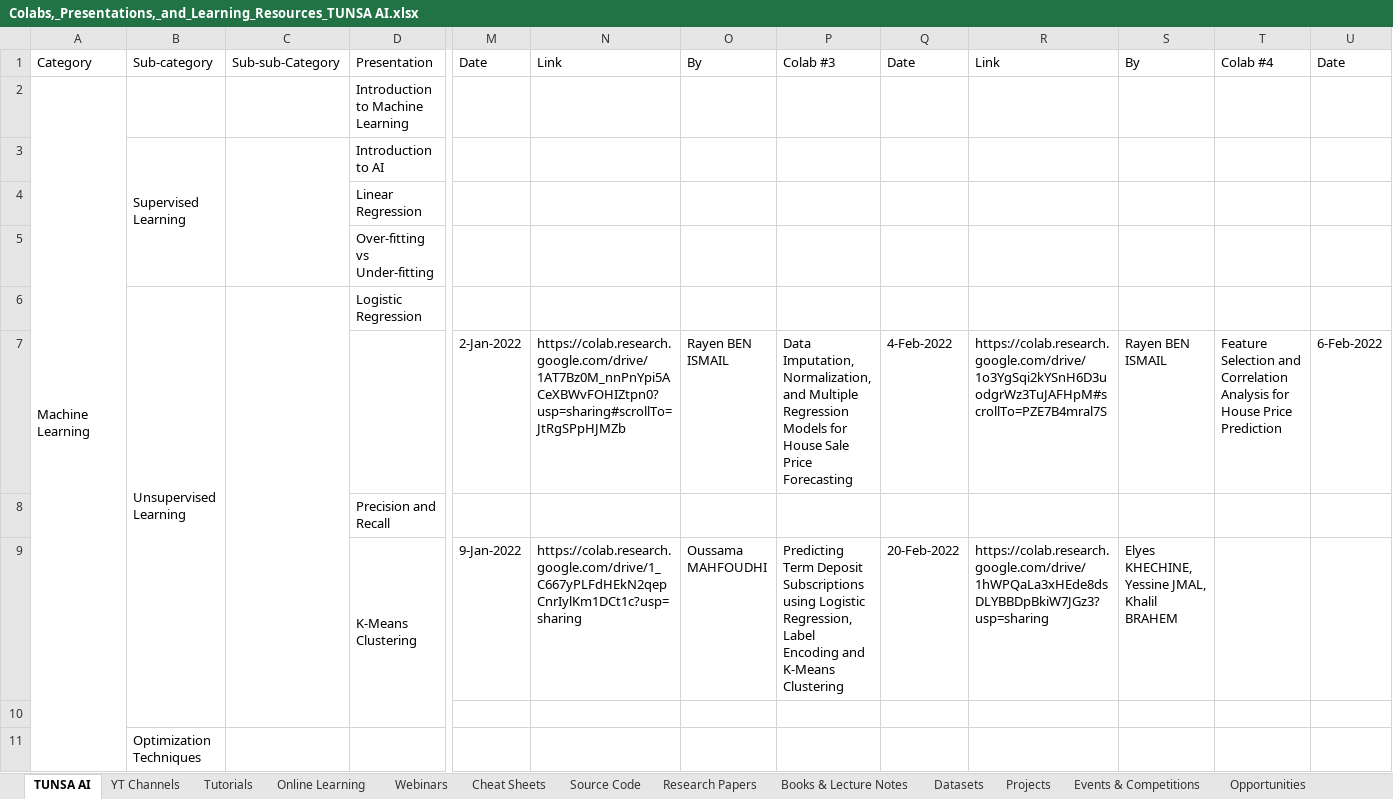
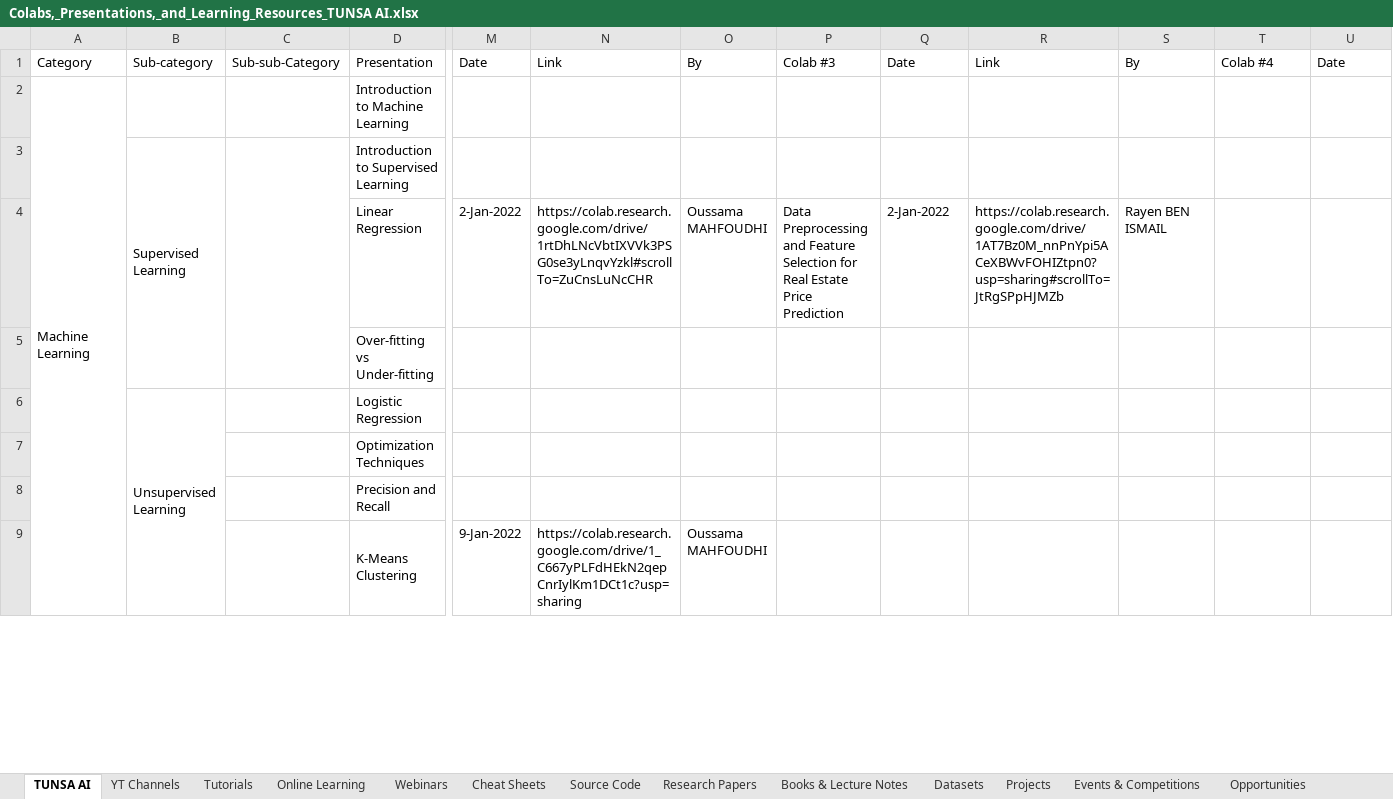
Before and after one commit to ElyesKhechine/tunsa-ai-projects-and-workshops, an Excel workbook: Colabs,_Presentations,_and_Learning_Resources_TUNSA AI.xlsx, sheet TUNSA AI, drawn as a sheet; only a part is shown, gaps mark what is left out; values as stored, in another font and other column widths than the file's, no cell formats; charts and pictures not drawn; removed rows and columns are numbered as before the commit, all else as after; rows hold the shown columns only; the diff covers the shown part only; the diff names each change by its address in the sheet, - before the commit and + after, or states it on an @@ line.

Commit message:
added all files

```diff
--- a/Colabs,_Presentations,_and_Learning_Resources_TUNSA AI.xlsx (sheet TUNSA AI)
+++ b/Colabs,_Presentations,_and_Learning_Resources_TUNSA AI.xlsx (sheet TUNSA AI)
-D3: Introduction to AI
+D3: Introduction to Supervised Learning
-row 4:  |  |  | Linear Regression
+row 4:  |  |  | Linear Regression | 2-Jan-2022 | https://colab.research.google.com/drive/1rtDhLNcVbtIXVVk3PSG0se3yLnqvYzkl#scrollTo=ZuCnsLuNcCHR | Oussama MAHFOUDHI | Data Preprocessing and Feature Selection for Real Estate Price Prediction | 2-Jan-2022 | https://colab.research.google.com/drive/1AT7Bz0M_nnPnYpi5ACeXBWvFOHIZtpn0?usp=sharing#scrollTo=JtRgSPpHJMZb | Rayen BEN ISMAIL
-C6:C10 merged
-row 7:  |  |  |  | 2-Jan-2022 | https://colab.research.google.com/drive/1AT7Bz0M_nnPnYpi5ACeXBWvFOHIZtpn0?usp=sharing#scrollTo=JtRgSPpHJMZb | Rayen BEN ISMAIL | Data Imputation, Normalization, and Multiple Regression Models for House Sale Price Forecasting | 4-Feb-2022 | https://colab.research.google.com/drive/1o3YgSqi2kYSnH6D3uodgrWz3TuJAFHpM#scrollTo=PZE7B4mral7S | Rayen BEN ISMAIL | Feature Selection and Correlation Analysis for House Price Prediction | 6-Feb-2022
+row 7:  |  |  | Optimization Techniques
-P9: Predicting Term Deposit Subscriptions using Logistic Regression, Label Encoding and K-Means Clustering
+P9: (empty)
-Q9: 20-Feb-2022
+Q9: (empty)
-R9: https://colab.research.google.com/drive/1hWPQaLa3xHEde8dsDLYBBDpBkiW7JGz3?usp=sharing
+R9: (empty)
-S9: Elyes KHECHINE, Yessine JMAL, Khalil BRAHEM
+S9: (empty)
-row 10: (empty)
-row 11:  | Optimization Techniques
```
Also changed, not shown: 27 added rows, 20 removed rows, 14 edited cells and merged cells elsewhere in this sheet, sheet Online Learning, sheet Datasets, sheet Research Papers, sheet Books & Lecture Notes, sheet Source Code, cell formats.
